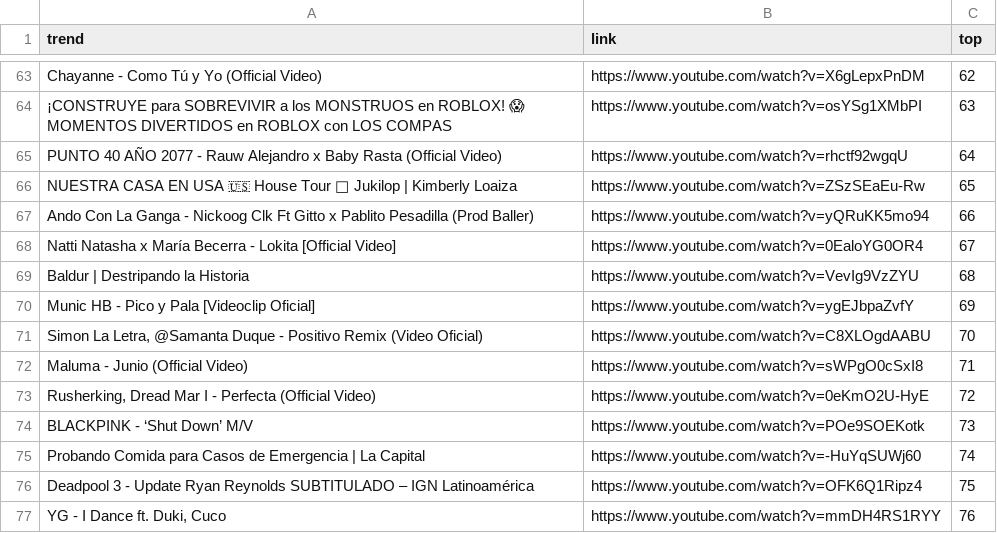
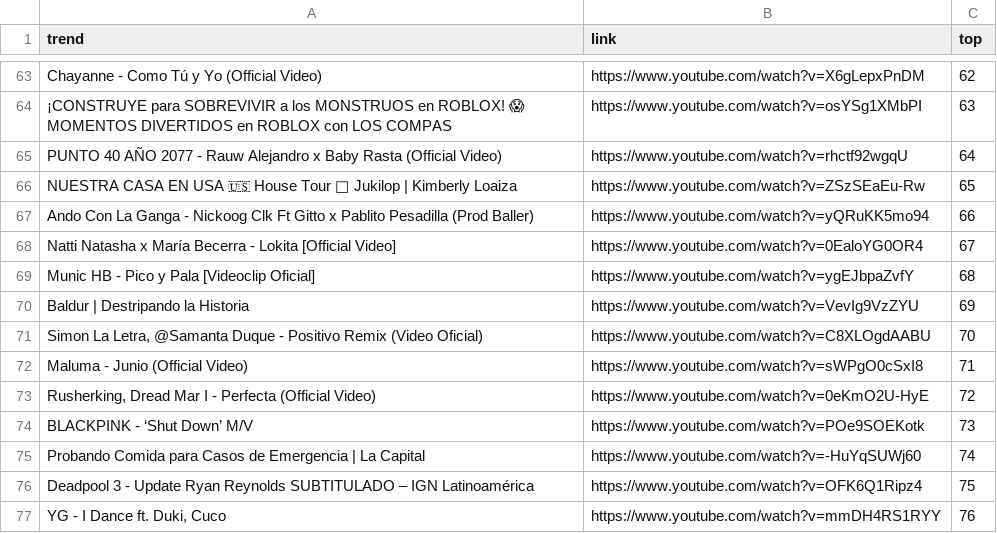
Before and after one commit to cristian-data-science/social_spider_app, a CSV file: resultados/youtube.csv, drawn as a sheet; only a part is shown, gaps mark what is left out; the diff covers the shown part only.

Commit message:
results update

```diff
--- a/resultados/youtube.csv
+++ b/resultados/youtube.csv
@@ -68,4 +68,4 @@ Ando Con La Ganga - Nickoog Clk Ft Gitto x Pablito Pesadilla (Prod Baller),https
 Natti Natasha x María Becerra - Lokita [Official Video],https://www.youtube.com/watch?v=0EaloYG0OR4,67
-Baldur | Destripando la Historia,https://www.youtube.com/watch?v=VevIg9VzZYU,68
-Munic HB - Pico y Pala [Videoclip Oficial],https://www.youtube.com/watch?v=ygEJbpaZvfY,69
+Munic HB - Pico y Pala [Videoclip Oficial],https://www.youtube.com/watch?v=ygEJbpaZvfY,68
+Baldur | Destripando la Historia,https://www.youtube.com/watch?v=VevIg9VzZYU,69
 "Simon La Letra, @Samanta Duque - Positivo Remix (Video Oficial)",https://www.youtube.com/watch?v=C8XLOgdAABU,70
```
Also changed, not shown: 128 edited cells elsewhere in this file, resultados/google.csv, resultados/twitter.csv.
